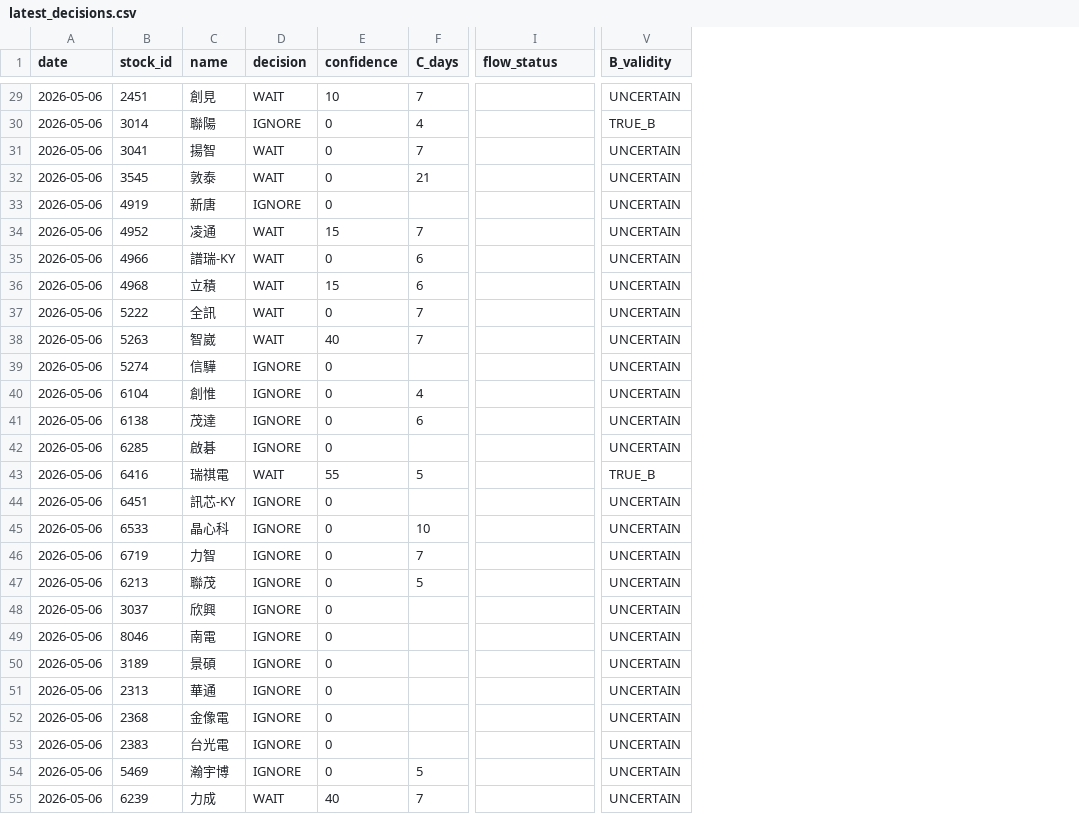
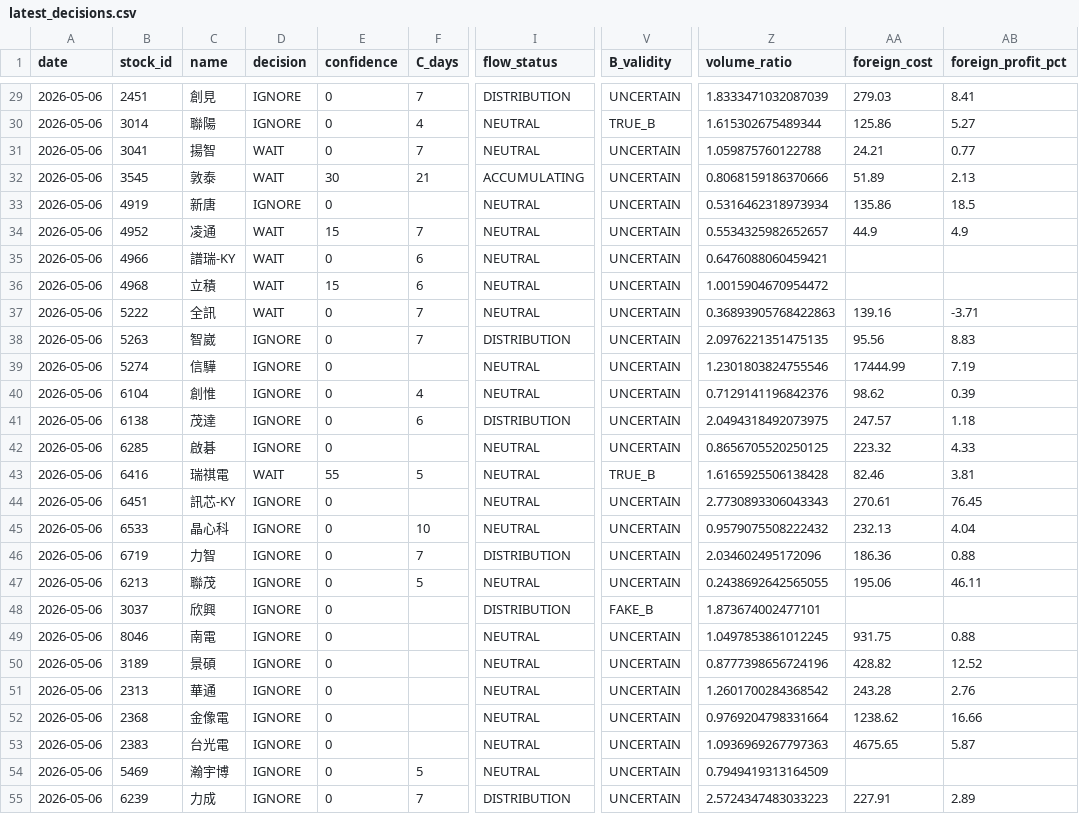
Before and after one commit to a553971-star/banshi-system, a CSV file: latest_decisions.csv, drawn as a sheet; only a part is shown, gaps mark what is left out; the diff covers the shown part only; the diff names each change by its address in the sheet, - before the commit and + after, or states it on an @@ line.

```diff
--- a/latest_decisions.csv
+++ b/latest_decisions.csv
+column Z (volume_ratio), rows 29-55: 1.8333471032087039 | 1.615302675489344 | 1.059875760122788 | 0.8068159186370666 | 0.5316462318973934 | 0.5534325982652657 | 0.6476088060459421 | 1.0015904670954472 | 0.36893905768422863 | 2.0976221351475135 | 1.2301803824755546 | 0.7129141196842376 | 2.0494318492073975 | 0.8656705520250125 | 1.6165925506138428 | 2.7730893306043343 | 0.9579075508222432 | 2.034602495172096 | 0.2438692642565055 | 1.873674002477101 | 1.0497853861012245 | 0.8777398656724196 | 1.2601700284368542 | 0.9769204798331664 | 1.0936969267797363 | 0.7949419313164509 | 2.5724347483033223
+column AA (foreign_cost), rows 29-55: 279.03 | 125.86 | 24.21 | 51.89 | 135.86 | 44.9 |  |  | 139.16 | 95.56 | 17444.99 | 98.62 | 247.57 | 223.32 | 82.46 | 270.61 | 232.13 | 186.36 | 195.06 |  | 931.75 | 428.82 | 243.28 | 1238.62 | 4675.65 |  | 227.91
+column AB (foreign_profit_pct), rows 29-55: 8.41 | 5.27 | 0.77 | 2.13 | 18.5 | 4.9 |  |  | -3.71 | 8.83 | 7.19 | 0.39 | 1.18 | 4.33 | 3.81 | 76.45 | 4.04 | 0.88 | 46.11 |  | 0.88 | 12.52 | 2.76 | 16.66 | 5.87 |  | 2.89
-D29 (decision): WAIT
+D29 (decision): IGNORE
-E29 (confidence): 10
+E29 (confidence): 0
-I29 (flow_status): (empty)
+I29 (flow_status): DISTRIBUTION
-I30:I31 (flow_status): (empty)
+I30:I31 (flow_status): NEUTRAL
-E32 (confidence): 0
+E32 (confidence): 30
-I32 (flow_status): (empty)
+I32 (flow_status): ACCUMULATING
-I33:I37 (flow_status): (empty)
+I33:I37 (flow_status): NEUTRAL
-D38 (decision): WAIT
+D38 (decision): IGNORE
-E38 (confidence): 40
+E38 (confidence): 0
-I38 (flow_status): (empty)
+I38 (flow_status): DISTRIBUTION
-I39:I40 (flow_status): (empty)
+I39:I40 (flow_status): NEUTRAL
-I41 (flow_status): (empty)
+I41 (flow_status): DISTRIBUTION
-I42:I45 (flow_status): (empty)
+I42:I45 (flow_status): NEUTRAL
-I46 (flow_status): (empty)
+I46 (flow_status): DISTRIBUTION
-I47 (flow_status): (empty)
+I47 (flow_status): NEUTRAL
-I48 (flow_status): (empty)
+I48 (flow_status): DISTRIBUTION
-V48 (B_validity): UNCERTAIN
+V48 (B_validity): FAKE_B
-I49:I54 (flow_status): (empty)
+I49:I54 (flow_status): NEUTRAL
-D55 (decision): WAIT
+D55 (decision): IGNORE
-E55 (confidence): 40
+E55 (confidence): 0
-I55 (flow_status): (empty)
+I55 (flow_status): DISTRIBUTION
```
Also changed, not shown: 80 edited cells elsewhere in this file, universe.csv, 2 other files.
